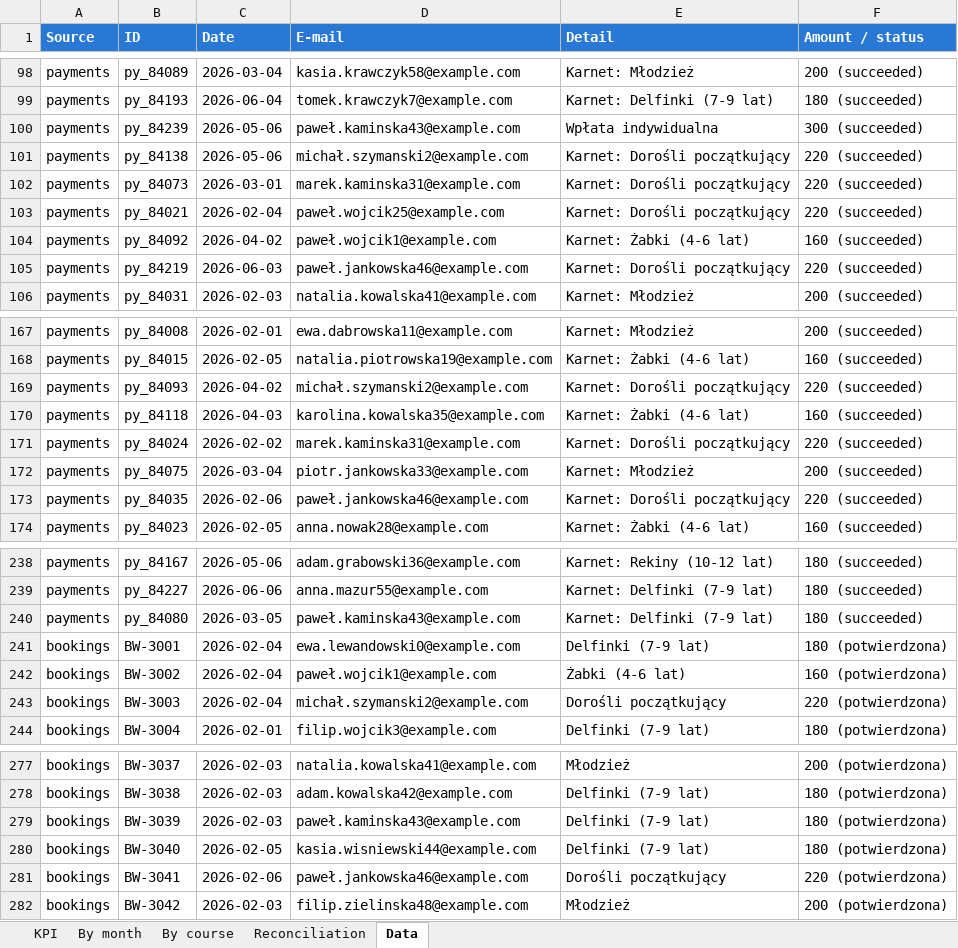
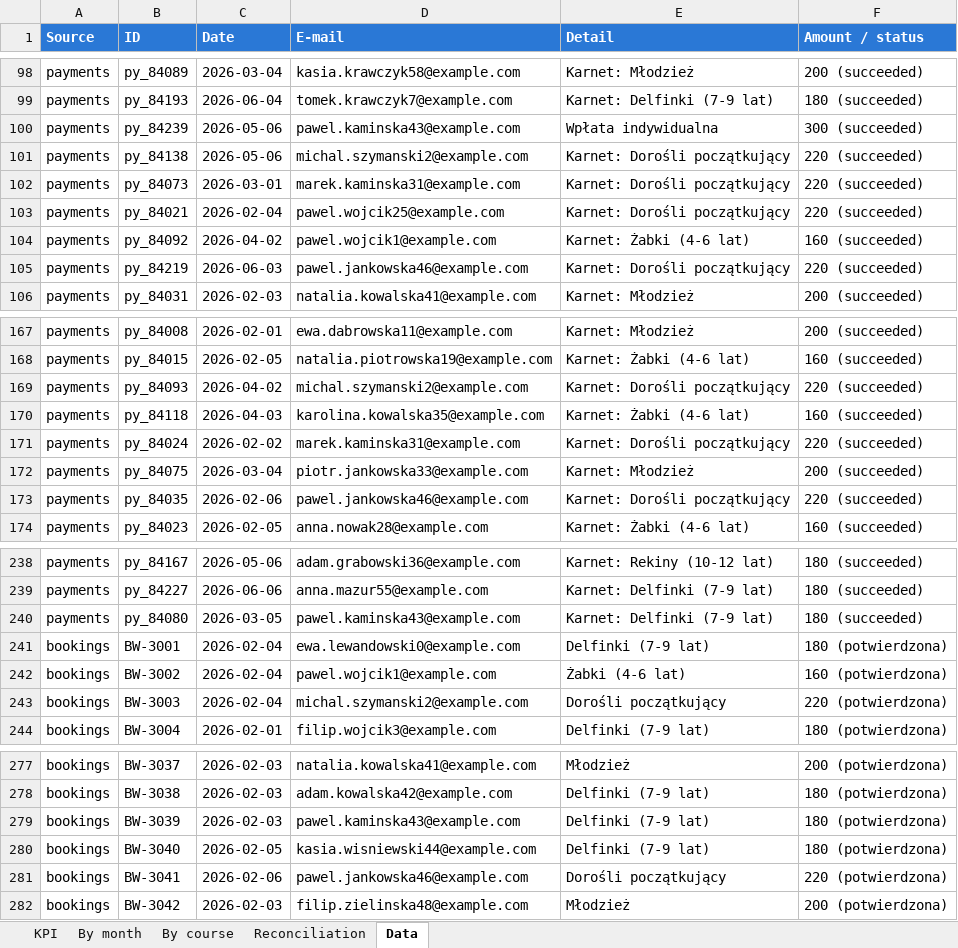
Before and after one commit to zWIGI4/portfolio, an Excel workbook: 05-kpi-dashboard-3-sources/output/kpi_dashboard.xlsx, sheet Data, drawn as a sheet; only a part is shown, gaps mark what is left out; values as stored, in another font and other column widths than the file's, no borders; table styles not drawn; the diff covers the shown part only; the diff names each change by its address in the sheet, - before the commit and + after, or states it on an @@ line.

```diff
--- a/05-kpi-dashboard-3-sources/output/kpi_dashboard.xlsx (sheet Data)
+++ b/05-kpi-dashboard-3-sources/output/kpi_dashboard.xlsx (sheet Data)
-D100 (E-mail): paweł.kaminska43@example.com
+D100 (E-mail): pawel.kaminska43@example.com
-D101 (E-mail): michał.szymanski2@example.com
+D101 (E-mail): michal.szymanski2@example.com
-D103 (E-mail): paweł.wojcik25@example.com
+D103 (E-mail): pawel.wojcik25@example.com
-D104 (E-mail): paweł.wojcik1@example.com
+D104 (E-mail): pawel.wojcik1@example.com
-D105 (E-mail): paweł.jankowska46@example.com
+D105 (E-mail): pawel.jankowska46@example.com
-D169 (E-mail): michał.szymanski2@example.com
+D169 (E-mail): michal.szymanski2@example.com
-D173 (E-mail): paweł.jankowska46@example.com
+D173 (E-mail): pawel.jankowska46@example.com
-D240 (E-mail): paweł.kaminska43@example.com
+D240 (E-mail): pawel.kaminska43@example.com
-D242 (E-mail): paweł.wojcik1@example.com
+D242 (E-mail): pawel.wojcik1@example.com
-D243 (E-mail): michał.szymanski2@example.com
+D243 (E-mail): michal.szymanski2@example.com
-D279 (E-mail): paweł.kaminska43@example.com
+D279 (E-mail): pawel.kaminska43@example.com
-D281 (E-mail): paweł.jankowska46@example.com
+D281 (E-mail): pawel.jankowska46@example.com
```
Also changed, not shown: 32 edited cells elsewhere in this sheet, 01-data-cleaning/output/clients_clean.xlsx, 7 other files.
